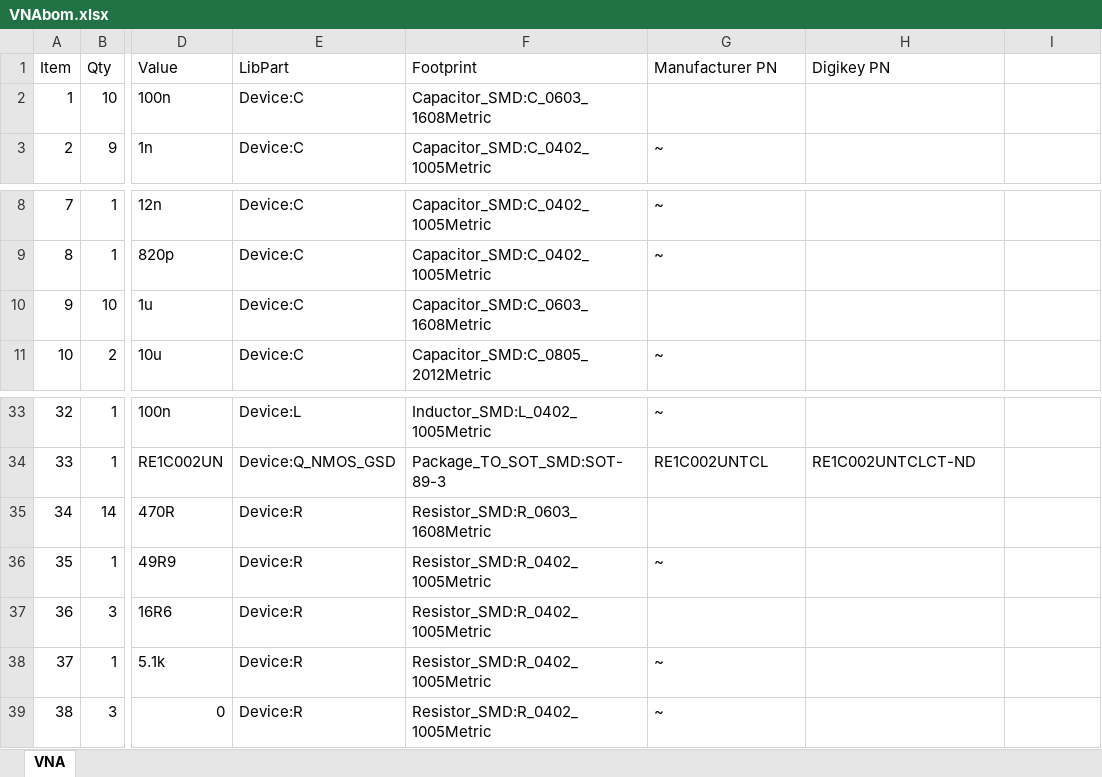
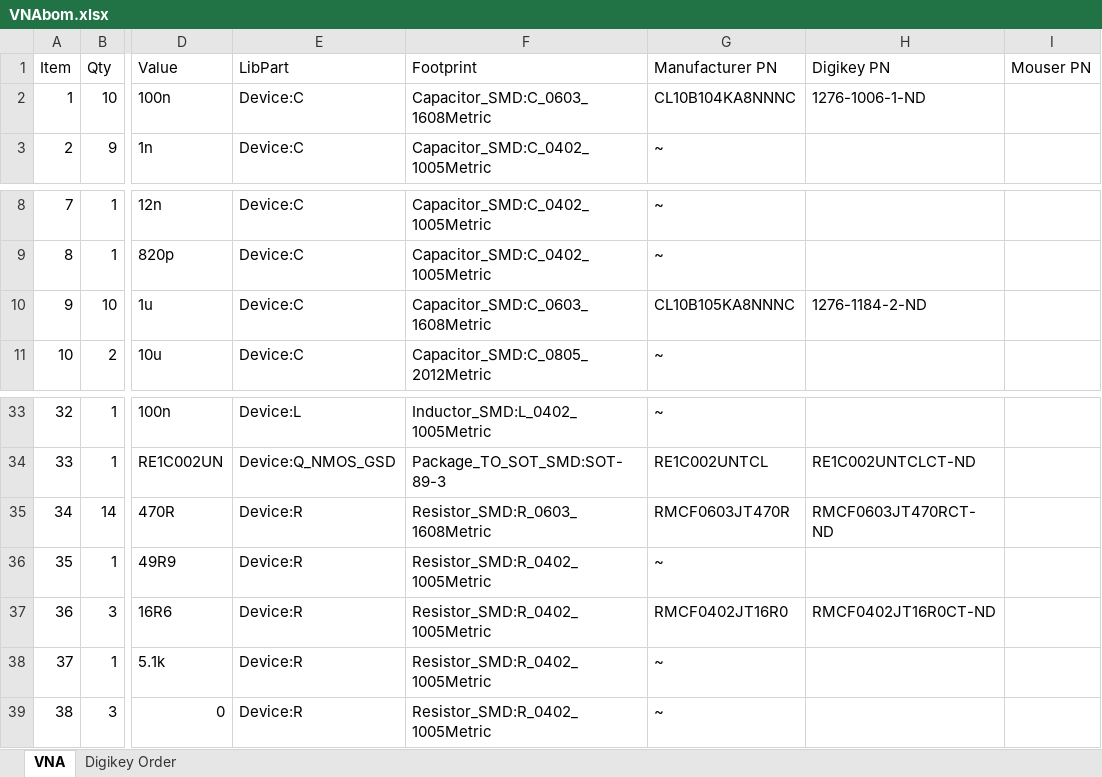
Before and after one commit to joshajohnson/vna, an Excel workbook: Hardware/VNA/VNAbom.xlsx, sheet VNA, drawn as a sheet; only a part is shown, gaps mark what is left out; values as stored, in another font and other column widths than the file's, no borders; the diff covers the shown part only; the diff names each change by its address in the sheet, - before the commit and + after, or states it on an @@ line.

```diff
--- a/Hardware/VNA/VNAbom.xlsx (sheet VNA)
+++ b/Hardware/VNA/VNAbom.xlsx (sheet VNA)
+sheet tab: Digikey Order
-I1: (empty)
+I1: Mouser PN
-G2 (Manufacturer PN): (empty)
+G2 (Manufacturer PN): CL10B104KA8NNNC
-H2 (Digikey PN): (empty)
+H2 (Digikey PN): 1276-1006-1-ND
-G10 (Manufacturer PN): (empty)
+G10 (Manufacturer PN): CL10B105KA8NNNC
-H10 (Digikey PN): (empty)
+H10 (Digikey PN): 1276-1184-2-ND
-G35 (Manufacturer PN): (empty)
+G35 (Manufacturer PN): RMCF0603JT470R
-H35 (Digikey PN): (empty)
+H35 (Digikey PN): RMCF0603JT470RCT-ND
-G37 (Manufacturer PN): (empty)
+G37 (Manufacturer PN): RMCF0402JT16R0
-H37 (Digikey PN): (empty)
+H37 (Digikey PN): RMCF0402JT16R0CT-ND
```
Also changed, not shown: 2 added rows, 2 removed rows and 56 edited cells elsewhere in this sheet, 31 other files.
